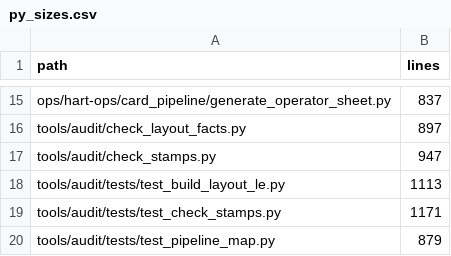
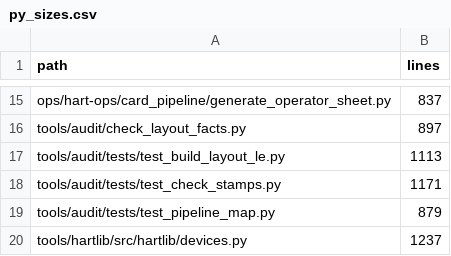
Before and after one commit to lnevo/hart, a CSV file: tools/audit/py_sizes.csv, drawn as a sheet; only a part is shown, gaps mark what is left out; the shorter side is filled out with more unchanged rows; the diff names each change by its address in the sheet, - before the commit and + after, or states it on an @@ line.

```diff
--- a/tools/audit/py_sizes.csv
+++ b/tools/audit/py_sizes.csv
-row 17: tools/audit/check_stamps.py | 947
```
Also changed, not shown: 8 other files.
